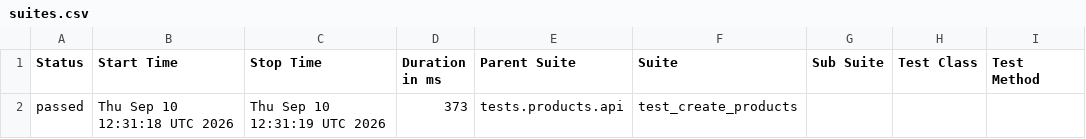
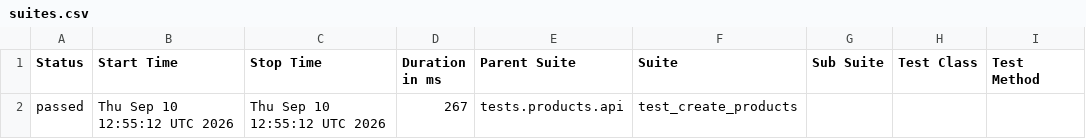
Before and after one commit to Kwakic/TestingWoocommerceAPI, a CSV file: products/smoke/data/suites.csv, drawn as a sheet; only a part is shown; the diff names each change by its address in the sheet, - before the commit and + after, or states it on an @@ line.

```diff
--- a/products/smoke/data/suites.csv
+++ b/products/smoke/data/suites.csv
-B2 (Start Time): Thu Sep 10 12:31:18 UTC 2026
+B2 (Start Time): Thu Sep 10 12:55:12 UTC 2026
-C2 (Stop Time): Thu Sep 10 12:31:19 UTC 2026
+C2 (Stop Time): Thu Sep 10 12:55:12 UTC 2026
-D2 (Duration in ms): 373
+D2 (Duration in ms): 267
```
Also changed, not shown: customers/smoke/data/suites.csv, 46 other files.
